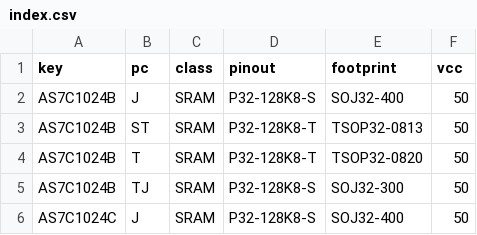
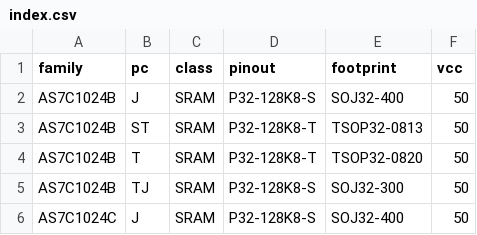
Before and after one commit to ikle/pdp11, a CSV file: db/pinout/SRAM/index.csv, drawn as a sheet; only a part is shown.

Commit message:
db/pinout: use family name as a key always, rename DB field

```diff
--- a/db/pinout/SRAM/index.csv
+++ b/db/pinout/SRAM/index.csv
@@ -1,2 +1,2 @@
-key,pc,class,pinout,footprint,vcc
+family,pc,class,pinout,footprint,vcc
 AS7C1024B,J,SRAM,P32-128K8-S,SOJ32-400,50
```
